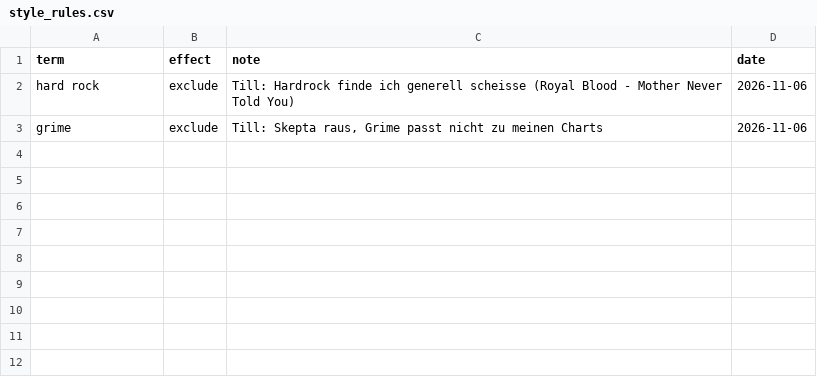
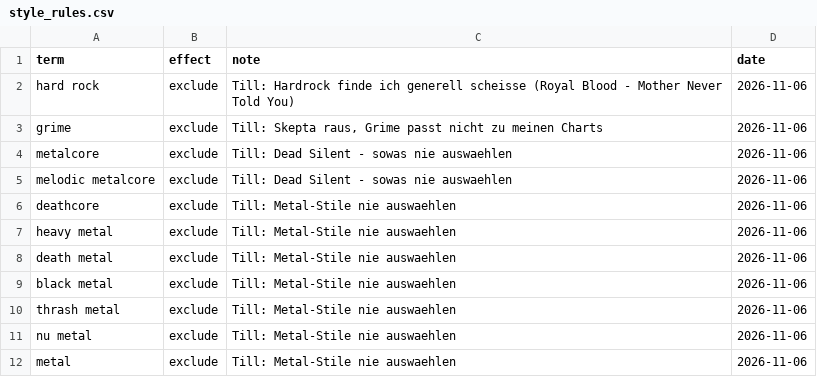
Before and after one commit to tillclaude-bit/nmf-top75, a CSV file: data/style_rules.csv, drawn as a sheet.

```diff
--- a/data/style_rules.csv
+++ b/data/style_rules.csv
@@ -3 +3,10 @@ hard rock,exclude,"Till: Hardrock finde ich generell scheisse (Royal Blood - Mot
 grime,exclude,"Till: Skepta raus, Grime passt nicht zu meinen Charts",2026-11-06
+metalcore,exclude,"Till: Dead Silent - sowas nie auswaehlen",2026-11-06
+melodic metalcore,exclude,"Till: Dead Silent - sowas nie auswaehlen",2026-11-06
+deathcore,exclude,"Till: Metal-Stile nie auswaehlen",2026-11-06
+heavy metal,exclude,"Till: Metal-Stile nie auswaehlen",2026-11-06
+death metal,exclude,"Till: Metal-Stile nie auswaehlen",2026-11-06
+black metal,exclude,"Till: Metal-Stile nie auswaehlen",2026-11-06
+thrash metal,exclude,"Till: Metal-Stile nie auswaehlen",2026-11-06
+nu metal,exclude,"Till: Metal-Stile nie auswaehlen",2026-11-06
+metal,exclude,"Till: Metal-Stile nie auswaehlen",2026-11-06
```
Also changed, not shown: data/feedback.csv.
